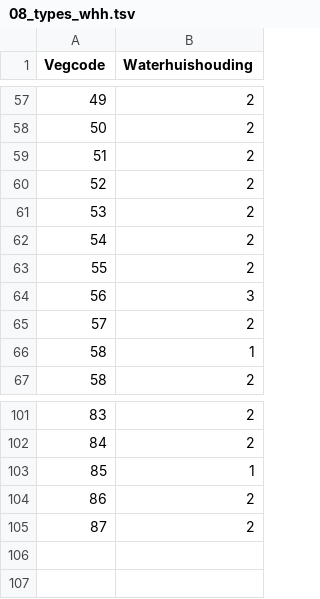
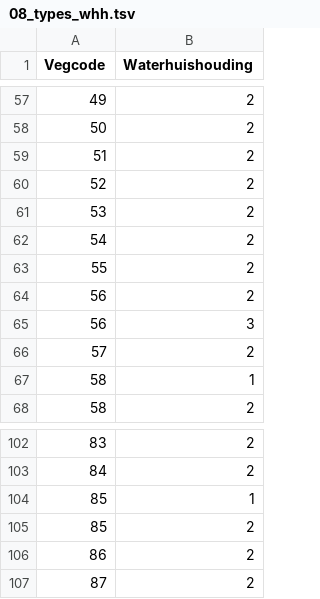
Before and after one commit to inbo/n2khab-mne-designs, a TSV file: 010_making_choices_website/data/08_types_whh.tsv, drawn as a sheet; only a part is shown, gaps mark what is left out; the diff names each change by its address in the sheet, - before the commit and + after, or states it on an @@ line.

```diff
--- a/010_making_choices_website/data/08_types_whh.tsv
+++ b/010_making_choices_website/data/08_types_whh.tsv
+row 64: 56 | 2
+row 105: 85 | 2
```
Also changed, not shown: 010_making_choices_website/data/08_basisdoelpop.tsv, 010_making_choices_website/data/08_gew_freq_cats_per_druk_whh.tsv, 12 other files.
